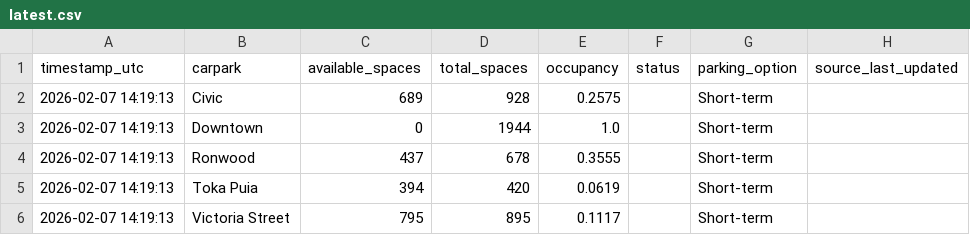
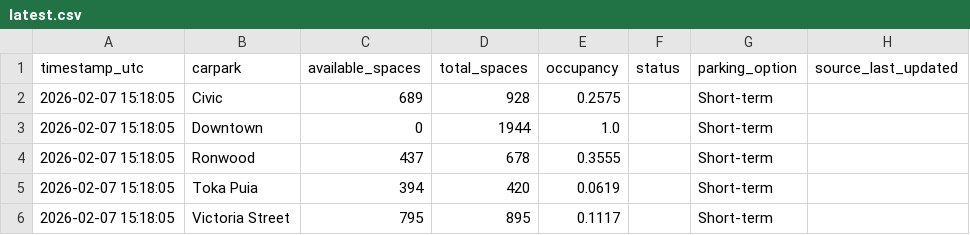
Before and after one commit to crystal941/dynamic-carpark-analytics, a CSV file: data/latest.csv, drawn as a sheet.

```diff
--- a/data/latest.csv
+++ b/data/latest.csv
@@ -1,6 +1,6 @@
 timestamp_utc,carpark,available_spaces,total_spaces,occupancy,status,parking_option,source_last_updated
-2026-02-07 14:19:13,Civic,689,928,0.2575,,Short-term,
-2026-02-07 14:19:13,Downtown,0,1944,1.0,,Short-term,
-2026-02-07 14:19:13,Ronwood,437,678,0.3555,,Short-term,
-2026-02-07 14:19:13,Toka Puia,394,420,0.0619,,Short-term,
-2026-02-07 14:19:13,Victoria Street,795,895,0.1117,,Short-term,
+2026-02-07 15:18:05,Civic,689,928,0.2575,,Short-term,
+2026-02-07 15:18:05,Downtown,0,1944,1.0,,Short-term,
+2026-02-07 15:18:05,Ronwood,437,678,0.3555,,Short-term,
+2026-02-07 15:18:05,Toka Puia,394,420,0.0619,,Short-term,
+2026-02-07 15:18:05,Victoria Street,795,895,0.1117,,Short-term,
```
Also changed, not shown: data/history.csv, 1 other file.
